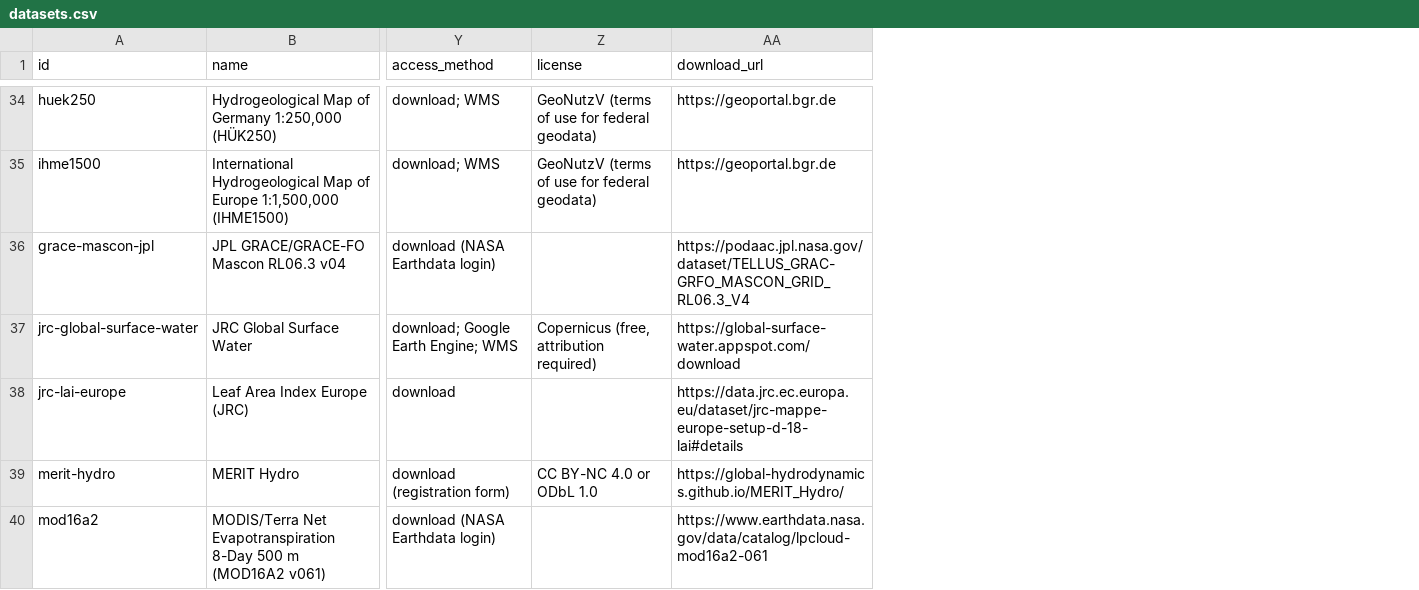
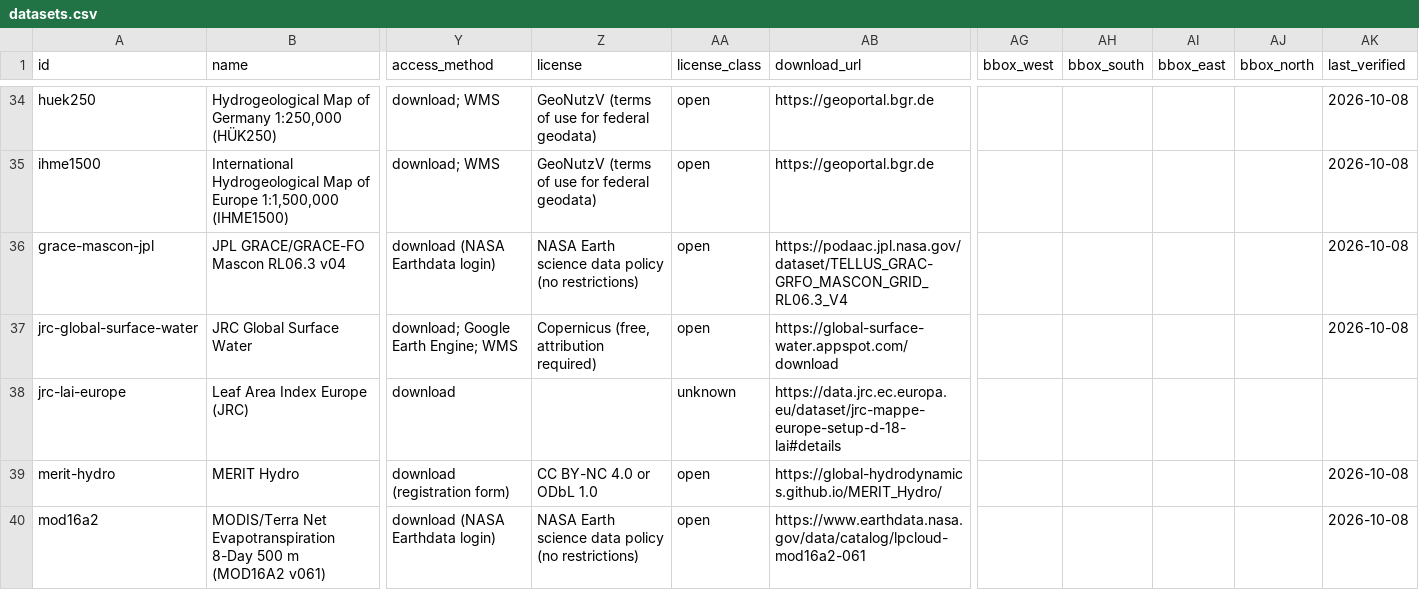
Before and after one commit to MxNl/awesome_geodata_table, a CSV file: metadata/datasets.csv, drawn as a sheet; only a part is shown, gaps mark what is left out; the diff covers the shown part only; the diff names each change by its address in the sheet, - before the commit and + after, or states it on an @@ line.

```diff
--- a/metadata/datasets.csv
+++ b/metadata/datasets.csv
+column AA (license_class), rows 34-40: open | open | open | open | unknown | open | open
+column AG (bbox_west), empty
+column AH (bbox_south), empty
+column AI (bbox_east), empty
+column AJ (bbox_north), empty
+column AK (last_verified), rows 34-40: 2026-10-08 | 2026-10-08 | 2026-10-08 | 2026-10-08 |  | 2026-10-08 | 2026-10-08
-Z36 (license): (empty)
+Z36 (license): NASA Earth science data policy (no restrictions)
-Z40 (license): (empty)
+Z40 (license): NASA Earth science data policy (no restrictions)
```
Also changed, not shown: 5 edited cells elsewhere in this file, metadata/parameters.csv, 6 other files.
